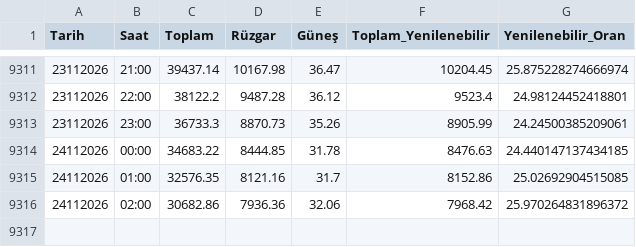
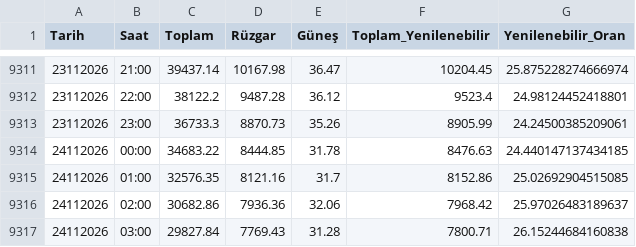
Before and after one commit to emrealtindag/energy-turkiye, a CSV file: data/temiz_epias_uretim.csv, drawn as a sheet; only a part is shown, gaps mark what is left out.

```diff
--- a/data/temiz_epias_uretim.csv
+++ b/data/temiz_epias_uretim.csv
@@ -9315,2 +9315,3 @@ Tarih,Saat,Toplam,Rüzgar,Güneş,Toplam_Yenilenebilir,Yenilenebilir_Oran
 24112026,01:00,32576.35,8121.16,31.7,8152.86,25.02692904515085
-24112026,02:00,30682.86,7936.36,32.06,7968.42,25.970264831896372
+24112026,02:00,30682.86,7936.36,32.06,7968.42,25.97026483189637
+24112026,03:00,29827.84,7769.43,31.28,7800.71,26.15244684160838
```
Also changed, not shown: data/saatlik_profil.csv.
